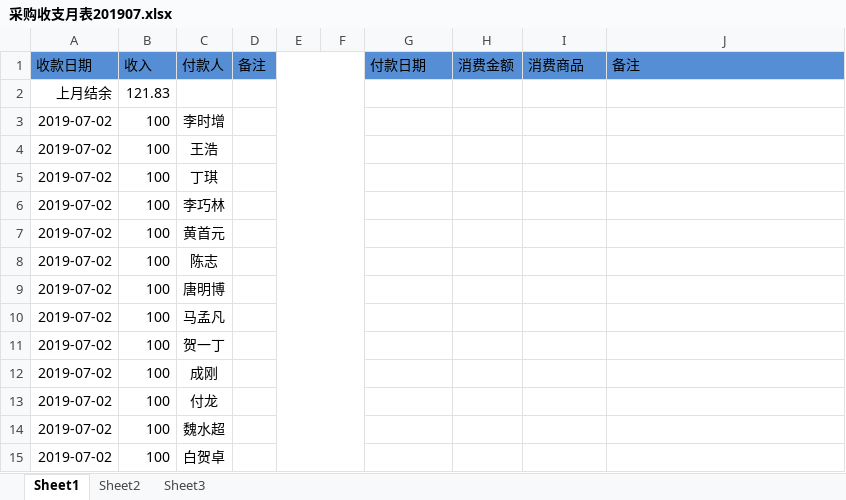
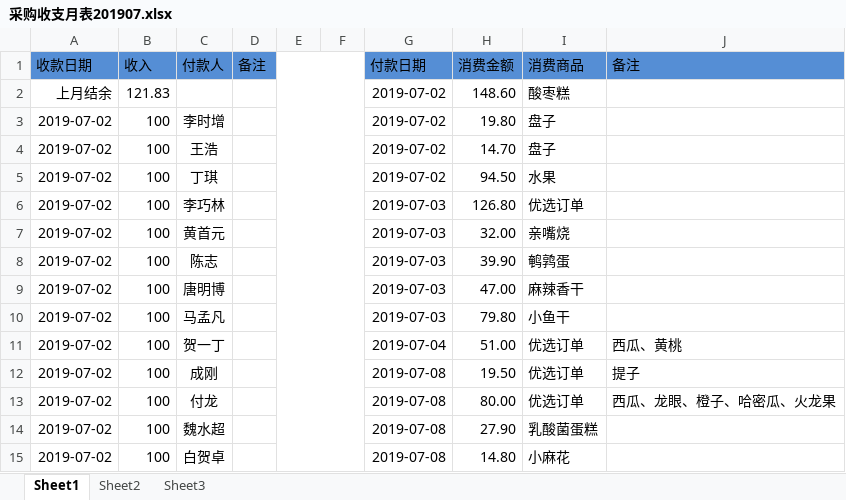
Before and after one commit to liqiaolin520/xsyx-food, an Excel workbook: 采购收支月表201907.xlsx, sheet Sheet1, drawn as a sheet; only a part is shown; values as stored, in another font and other column widths than the file's, no borders; removed rows and columns are numbered as before the commit, all else as after; the diff covers the shown part only; the diff names each change by its address in the sheet, - before the commit and + after, or states it on an @@ line.

```diff
--- a/采购收支月表201907.xlsx (sheet Sheet1)
+++ b/采购收支月表201907.xlsx (sheet Sheet1)
-row 2: 上月结余 | 121.83
+row 2: 上月结余 | 121.83 |  |  |  |  | 2019-07-02 | 148.60 | 酸枣糕
-G3:G5 (付款日期): (empty)
+G3:G5 (付款日期): 2019-07-02
-H3 (消费金额): (empty)
+H3 (消费金额): 19.80
-I3:I4 (消费商品): (empty)
+I3:I4 (消费商品): 盘子
-H4 (消费金额): (empty)
+H4 (消费金额): 14.70
-H5 (消费金额): (empty)
+H5 (消费金额): 94.50
-I5 (消费商品): (empty)
+I5 (消费商品): 水果
-G6:G10 (付款日期): (empty)
+G6:G10 (付款日期): 2019-07-03
-H6 (消费金额): (empty)
+H6 (消费金额): 126.80
-I6 (消费商品): (empty)
+I6 (消费商品): 优选订单
-H7 (消费金额): (empty)
+H7 (消费金额): 32.00
-I7 (消费商品): (empty)
+I7 (消费商品): 亲嘴烧
-H8 (消费金额): (empty)
+H8 (消费金额): 39.90
-I8 (消费商品): (empty)
+I8 (消费商品): 鹌鹑蛋
-H9 (消费金额): (empty)
+H9 (消费金额): 47.00
-I9 (消费商品): (empty)
+I9 (消费商品): 麻辣香干
-H10 (消费金额): (empty)
+H10 (消费金额): 79.80
-I10 (消费商品): (empty)
+I10 (消费商品): 小鱼干
-G11 (付款日期): (empty)
+G11 (付款日期): 2019-07-04
-H11 (消费金额): (empty)
+H11 (消费金额): 51.00
-I11:I13 (消费商品): (empty)
+I11:I13 (消费商品): 优选订单
-J11 (备注): (empty)
+J11 (备注): 西瓜、黄桃
-G12:G15 (付款日期): (empty)
+G12:G15 (付款日期): 2019-07-08
-H12 (消费金额): (empty)
+H12 (消费金额): 19.50
-J12 (备注): (empty)
+J12 (备注): 提子
-H13 (消费金额): (empty)
+H13 (消费金额): 80.00
-J13 (备注): (empty)
+J13 (备注): 西瓜、龙眼、橙子、哈密瓜、火龙果
-H14 (消费金额): (empty)
+H14 (消费金额): 27.90
-I14 (消费商品): (empty)
+I14 (消费商品): 乳酸菌蛋糕
-H15 (消费金额): (empty)
+H15 (消费金额): 14.80
-I15 (消费商品): (empty)
+I15 (消费商品): 小麻花
```
Also changed, not shown: 1 added row, 2 removed rows, 33 edited cells and cell formats elsewhere in this sheet, 1 other file.
